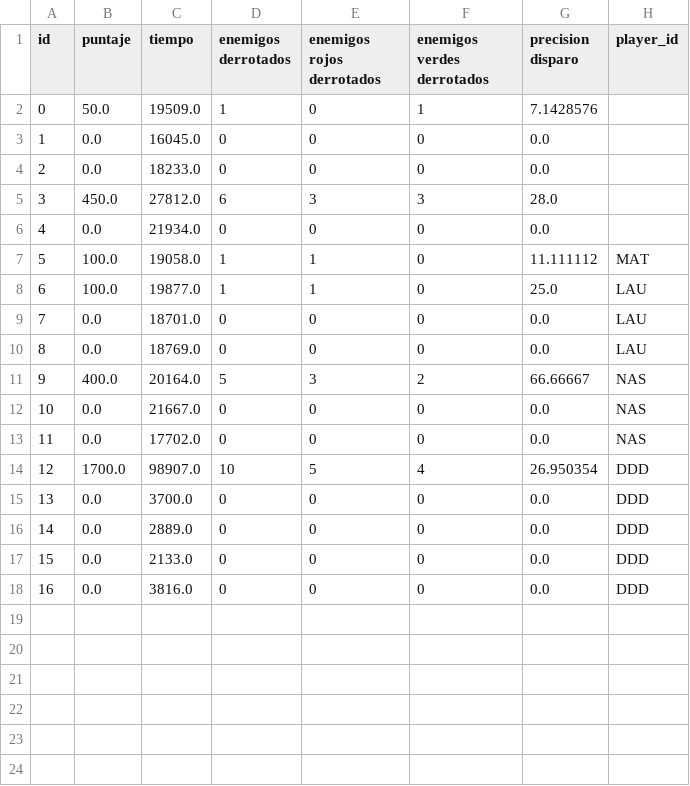
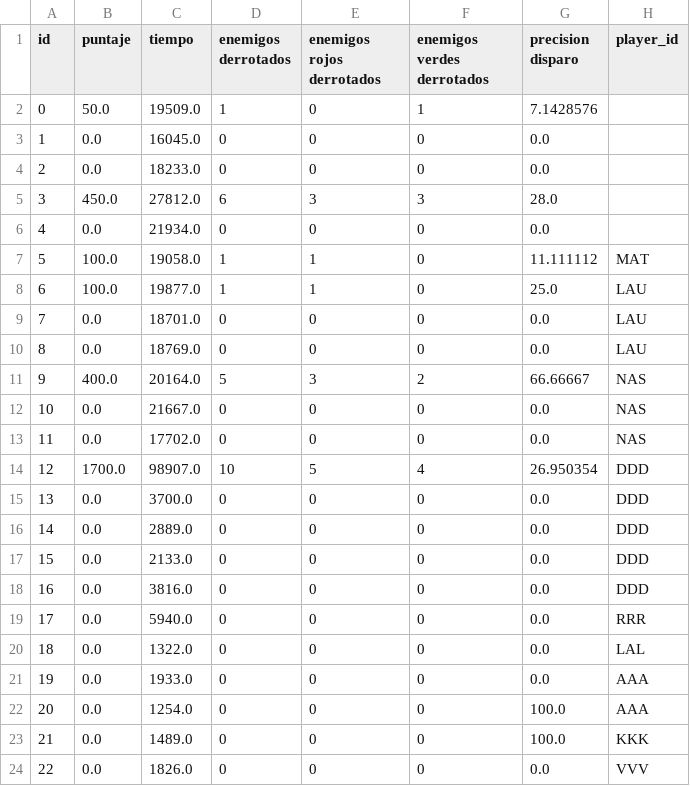
Before and after one commit to fabros81/Algo1_TPI_1942, a CSV file: data/prueba.csv, drawn as a sheet; the diff names each change by its address in the sheet, - before the commit and + after, or states it on an @@ line.

```diff
--- a/data/prueba.csv
+++ b/data/prueba.csv
+row 19: 17 | 0.0 | 5940.0 | 0 | 0 | 0 | 0.0 | RRR
+row 20: 18 | 0.0 | 1322.0 | 0 | 0 | 0 | 0.0 | LAL
+row 21: 19 | 0.0 | 1933.0 | 0 | 0 | 0 | 0.0 | AAA
+row 22: 20 | 0.0 | 1254.0 | 0 | 0 | 0 | 100.0 | AAA
+row 23: 21 | 0.0 | 1489.0 | 0 | 0 | 0 | 100.0 | KKK
+row 24: 22 | 0.0 | 1826.0 | 0 | 0 | 0 | 0.0 | VVV
```
Also changed, not shown: 1 other file.
